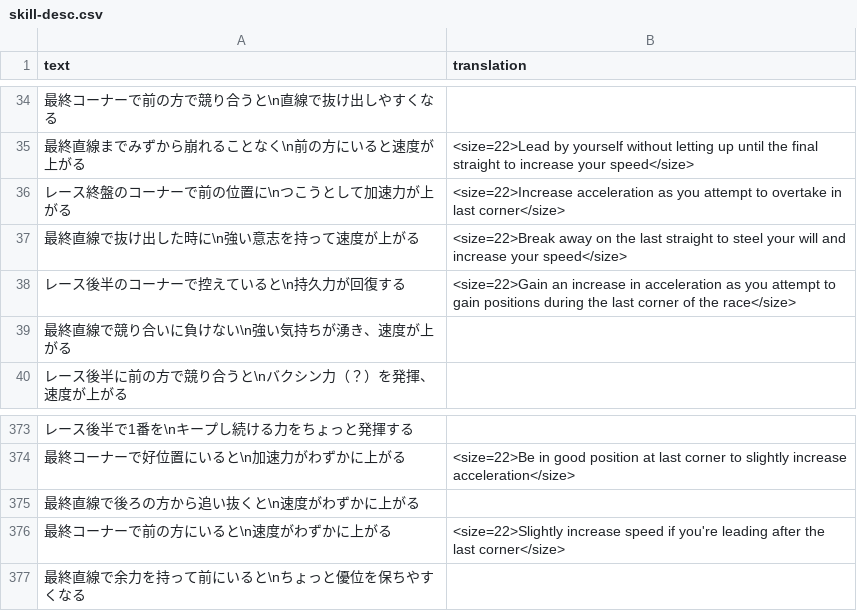
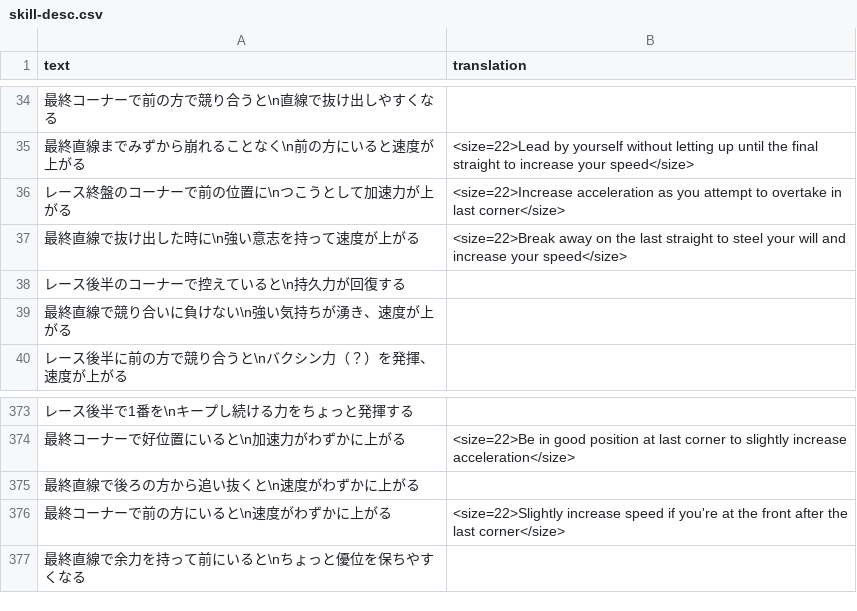
Before and after one commit to FabulousCupcake/umamusume-db-translate, a CSV file: src/data/skill-desc.csv, drawn as a sheet; only a part is shown, gaps mark what is left out.

Commit message:
Update skill-desc.csv

```diff
--- a/src/data/skill-desc.csv
+++ b/src/data/skill-desc.csv
@@ -37,3 +37,3 @@
 "最終直線で抜け出した時に\n強い意志を持って速度が上がる","<size=22>Break away on the last straight to steel your will and increase your speed</size>"
-"レース後半のコーナーで控えていると\n持久力が回復する","<size=22>Gain an increase in acceleration as you attempt to gain positions during the last corner of the race</size>"
+"レース後半のコーナーで控えていると\n持久力が回復する",""
 "最終直線で競り合いに負けない\n強い気持ちが湧き、速度が上がる",""
@@ -375,3 +375,3 @@
 "最終直線で後ろの方から追い抜くと\n速度がわずかに上がる",""
-"最終コーナーで前の方にいると\n速度がわずかに上がる","<size=22>Slightly increase speed if you're leading after the last corner</size>"
+"最終コーナーで前の方にいると\n速度がわずかに上がる","<size=22>Slightly increase speed if you're at the front after the last corner</size>"
 "最終直線で余力を持って前にいると\nちょっと優位を保ちやすくなる",""
```
